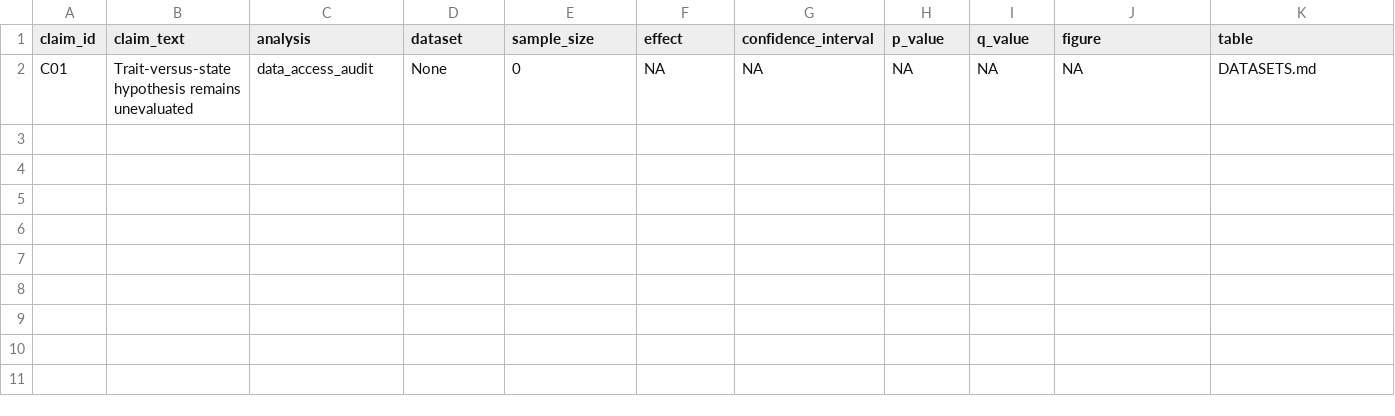
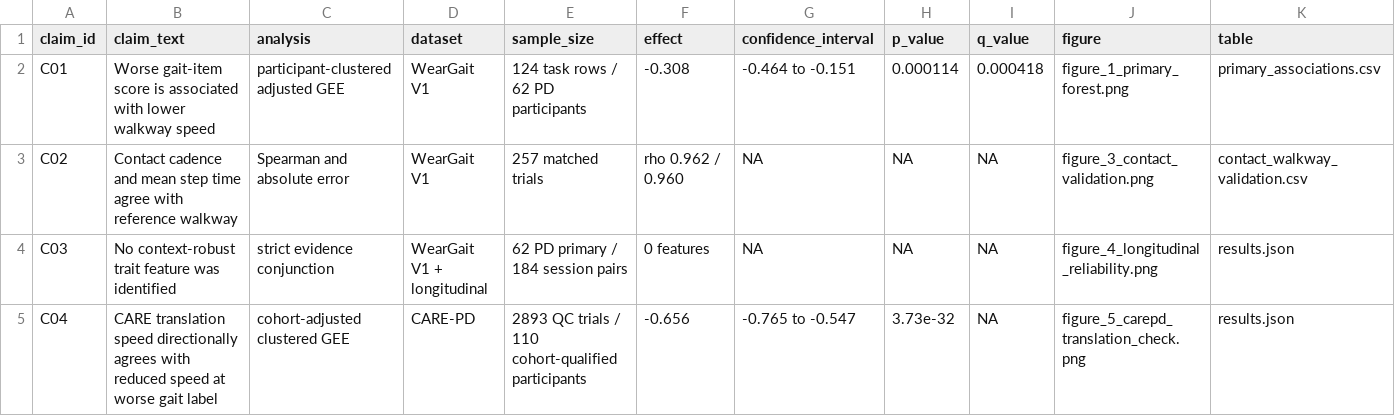
Before and after one commit to Praket7/parkinsonian-gait-biomarkers, a CSV file: report/claim_evidence_matrix.csv, drawn as a sheet; only a part is shown; removed rows and columns are numbered as before the commit, all else as after; rows hold the shown columns only; the diff names each change by its address in the sheet, - before the commit and + after, or states it on an @@ line.

Commit message:
Complete authorized gait biomarker analysis

```diff
--- a/report/claim_evidence_matrix.csv
+++ b/report/claim_evidence_matrix.csv
-row 2: C01 | Trait-versus-state hypothesis remains unevaluated | data_access_audit | None | 0 | NA | NA | NA | NA | NA | DATASETS.md
+row 2: C01 | Worse gait-item score is associated with lower walkway speed | participant-clustered adjusted GEE | WearGait V1 | 124 task rows / 62 PD participants | -0.308 | -0.464 to -0.151 | 0.000114 | 0.000418 | figure_1_primary_forest.png | primary_associations.csv
+row 3: C02 | Contact cadence and mean step time agree with reference walkway | Spearman and absolute error | WearGait V1 | 257 matched trials | rho 0.962 / 0.960 | NA | NA | NA | figure_3_contact_validation.png | contact_walkway_validation.csv
+row 4: C03 | No context-robust trait feature was identified | strict evidence conjunction | WearGait V1 + longitudinal | 62 PD primary / 184 session pairs | 0 features | NA | NA | NA | figure_4_longitudinal_reliability.png | results.json
+row 5: C04 | CARE translation speed directionally agrees with reduced speed at worse gait label | cohort-adjusted clustered GEE | CARE-PD | 2893 QC trials / 110 cohort-qualified participants | -0.656 | -0.765 to -0.547 | 3.73e-32 | NA | figure_5_carepd_translation_check.png | results.json
```
Also changed, not shown: 34 other files.
